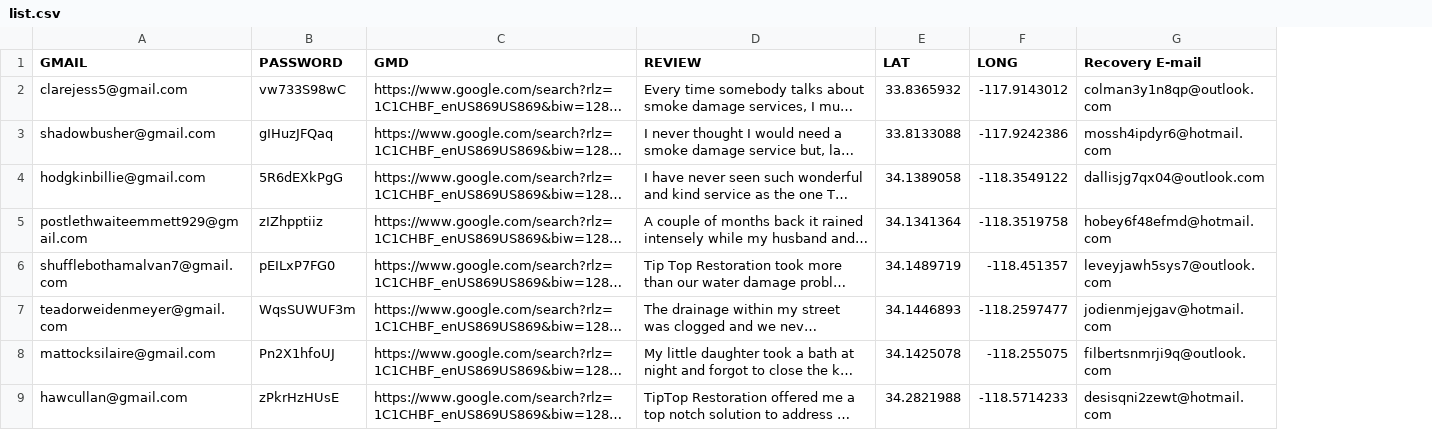
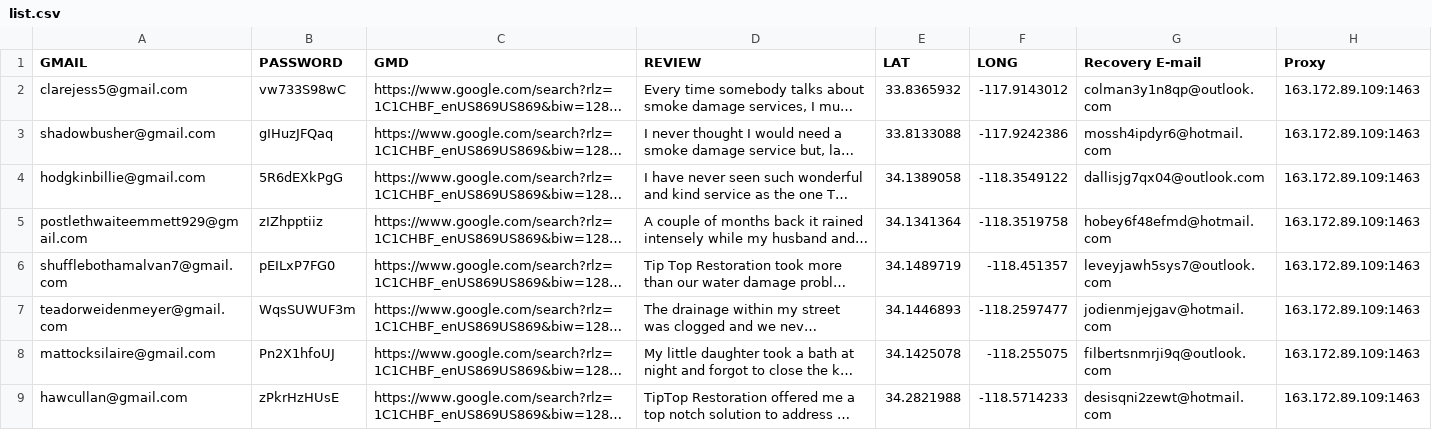
Before and after one commit to pythonguru101/review_bot, a CSV file: csv/list.csv, drawn as a sheet; only a part is shown; long unchanged cells end in …; the diff names each change by its address in the sheet, - before the commit and + after, or states it on an @@ line.

```diff
--- a/csv/list.csv
+++ b/csv/list.csv
+column H (Proxy), rows 2-9: all 163.172.89.109:1463
```
Also changed, not shown: 24 other files.
